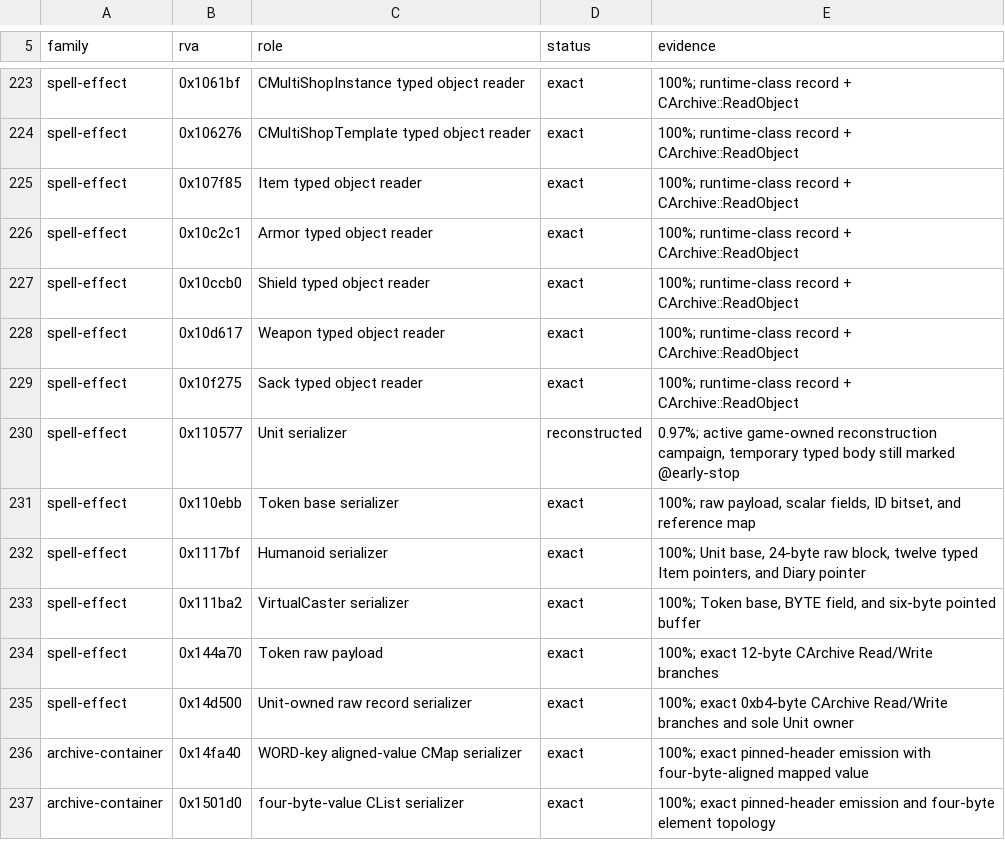
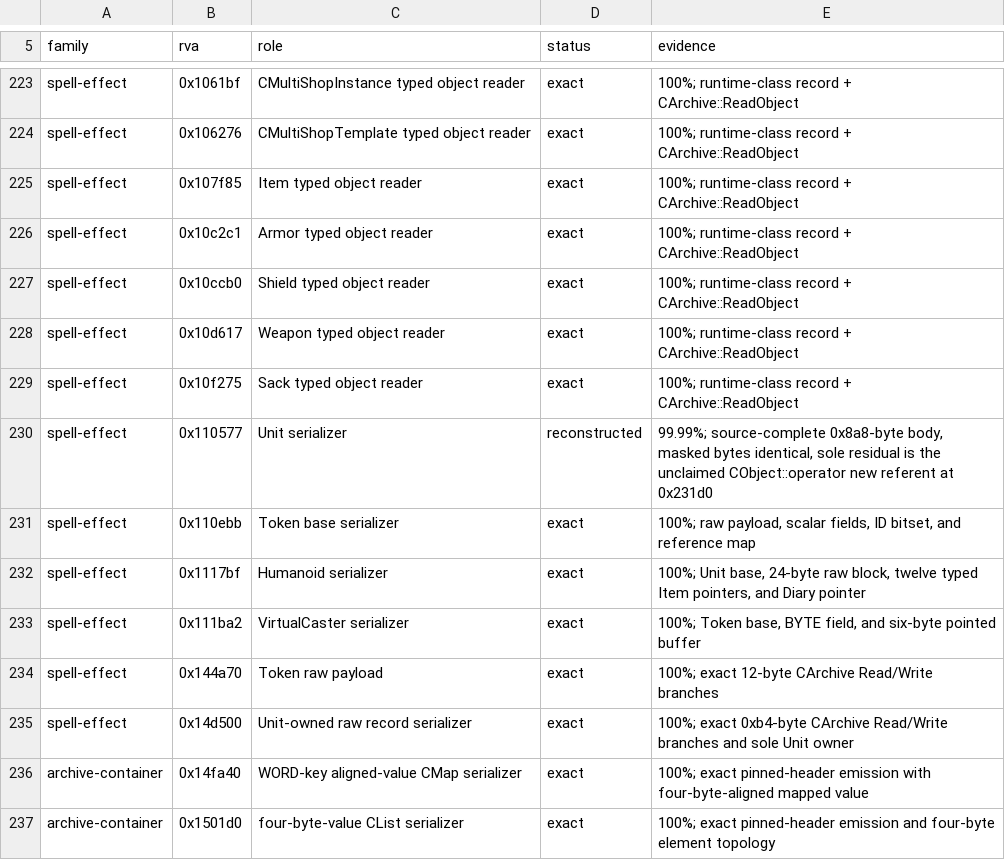
Before and after one commit to sushi-shi/rom1-decomp, a TSV file: config/retail/serde.tsv, drawn as a sheet; only a part is shown, gaps mark what is left out.

```diff
--- a/config/retail/serde.tsv
+++ b/config/retail/serde.tsv
@@ -229,3 +229,3 @@ spell-effect	0x10d617	Weapon typed object reader	exact	100%; runtime-class recor
 spell-effect	0x10f275	Sack typed object reader	exact	100%; runtime-class record + CArchive::ReadObject
-spell-effect	0x110577	Unit serializer	reconstructed	0.97%; active game-owned reconstruction campaign, temporary typed body still marked @early-stop
+spell-effect	0x110577	Unit serializer	reconstructed	99.99%; source-complete 0x8a8-byte body, masked bytes identical, sole residual is the unclaimed CObject::operator new referent at 0x231d0
 spell-effect	0x110ebb	Token base serializer	exact	100%; raw payload, scalar fields, ID bitset, and reference map
```
Also changed, not shown: config/gruntz_parity.tsv, config/match_baseline.tsv, 7 other files.
